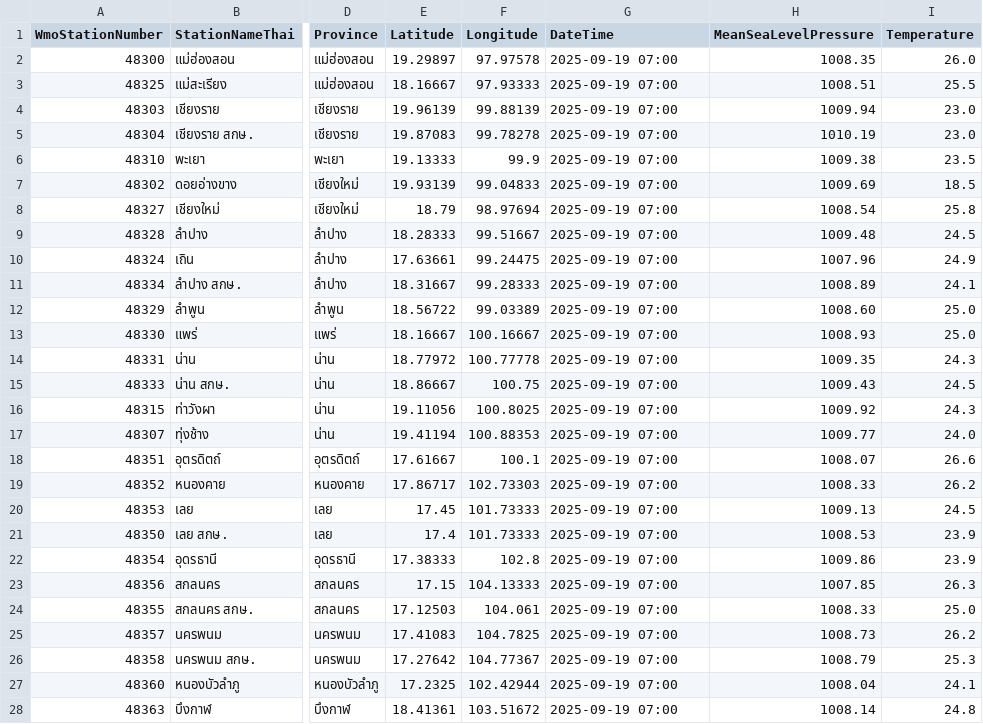
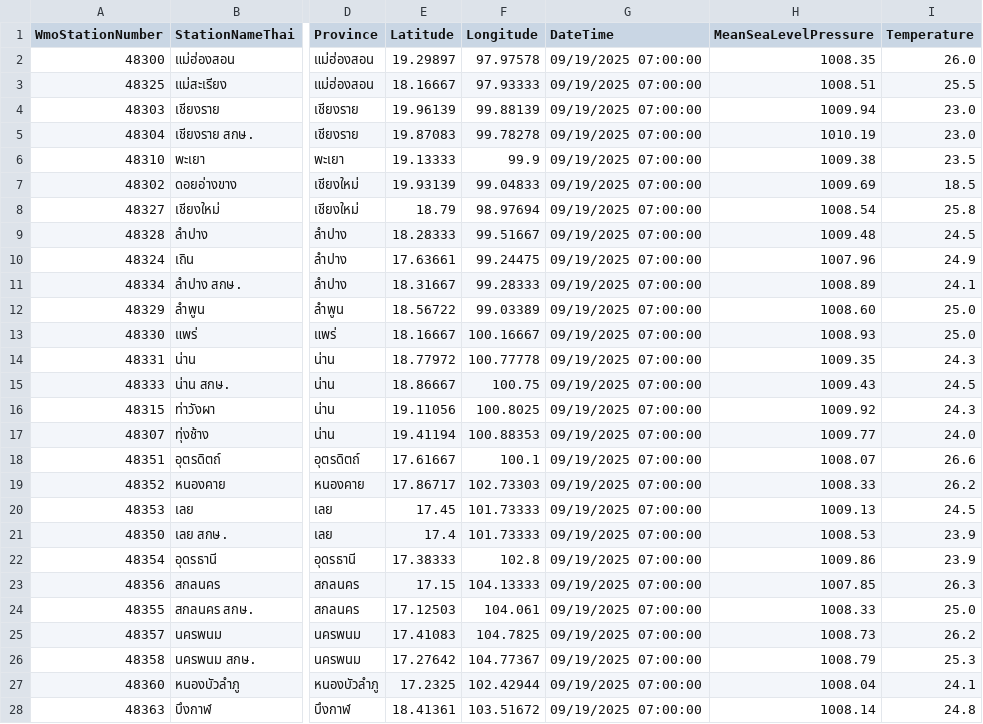
Before and after one commit to phakkharaphong/Project_ETL_Data_From_REST_API, a CSV file: tmd_cli/output_WeatherToday.csv, drawn as a sheet; only a part is shown, gaps mark what is left out; the diff covers the shown part only; the diff names each change by its address in the sheet, - before the commit and + after, or states it on an @@ line.

```diff
--- a/tmd_cli/output_WeatherToday.csv
+++ b/tmd_cli/output_WeatherToday.csv
-G2:G28 (DateTime): 2025-09-19 07:00
+G2:G28 (DateTime): 09/19/2025 07:00:00
```
Also changed, not shown: 101 edited cells elsewhere in this file, 2 other files.
